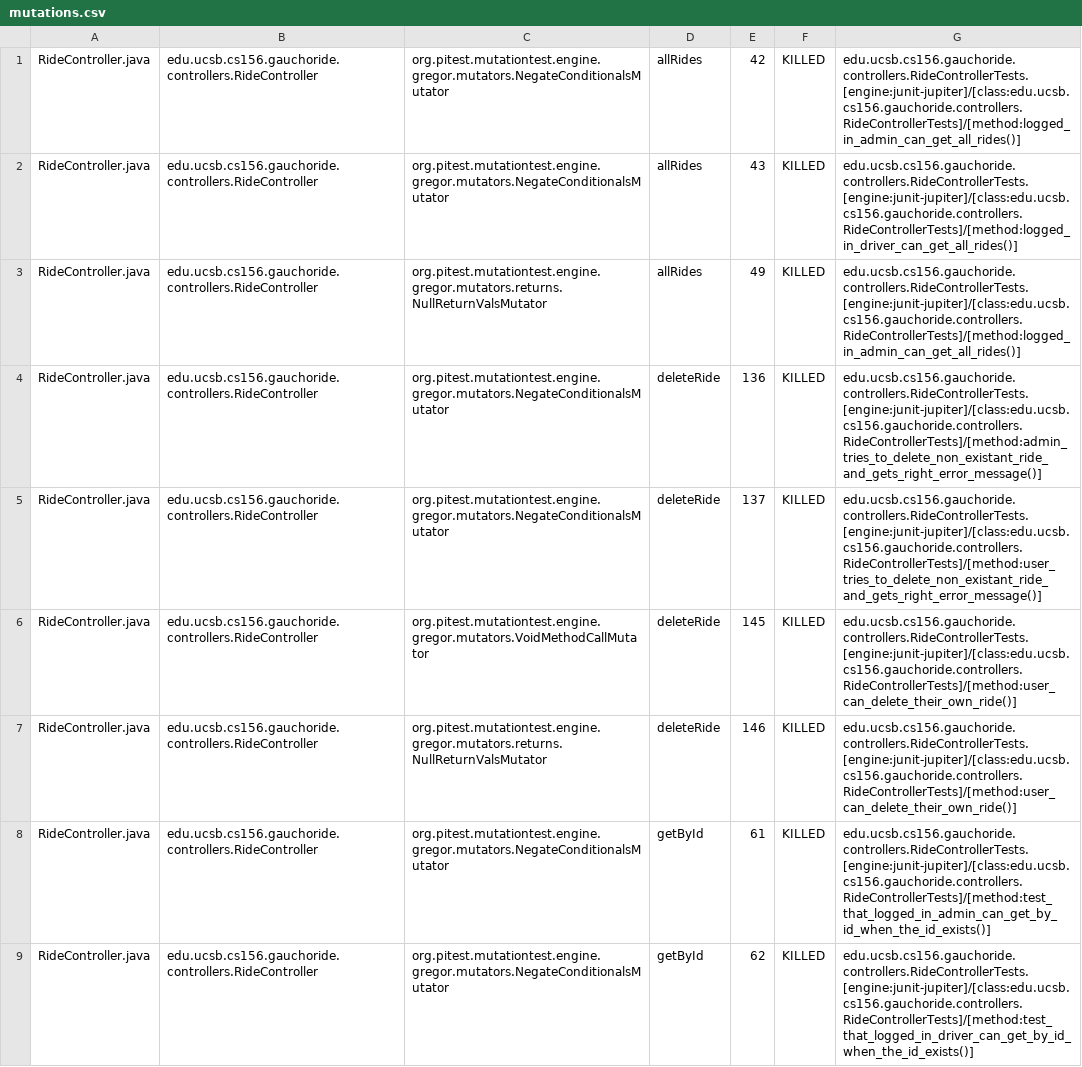
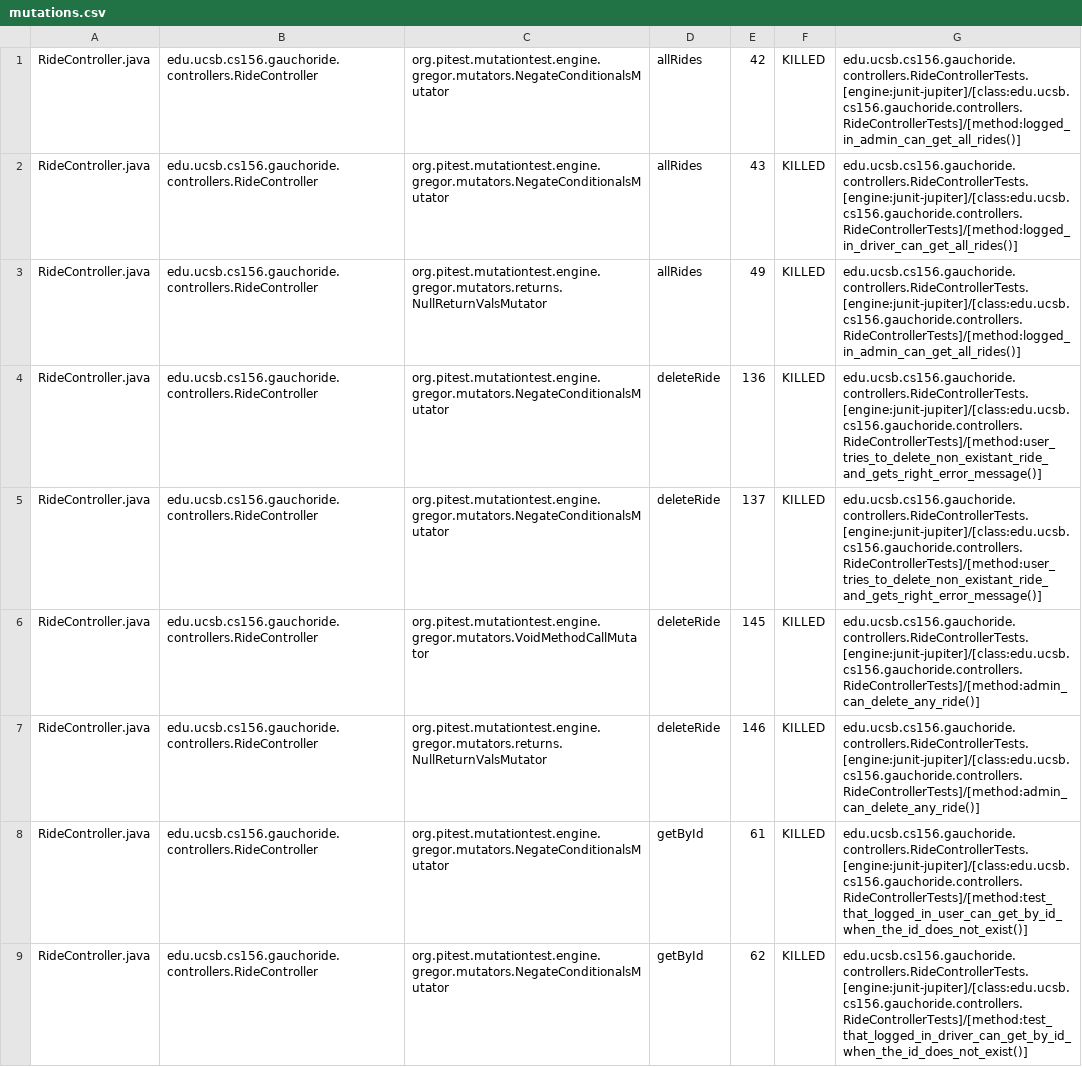
Before and after one commit to ucsb-cs156-w24/proj-gauchoride-w24-7pm-1, a CSV file: prs/38/pitest/mutations.csv, drawn as a sheet; only a part is shown; the diff covers the shown part only.

Commit message:
Deploying to gh-pages from @ ucsb-cs156-w24/proj-gauchoride-w24-7pm-1@4400037e2babd1487a38e095bc16336baa912ccb 🚀

```diff
--- a/prs/38/pitest/mutations.csv
+++ b/prs/38/pitest/mutations.csv
@@ -3,7 +3,7 @@ RideController.java,edu.ucsb.cs156.gauchoride.controllers.RideController,org.pit
 RideController.java,edu.ucsb.cs156.gauchoride.controllers.RideController,org.pitest.mutationtest.engine.gregor.mutators.returns.NullReturnValsMutator,allRides,49,KILLED,edu.ucsb.cs156.gauchoride.controllers.RideControllerTests.[engine:junit-jupiter]/[class:edu.ucsb.cs156.gauchoride.controllers.RideControllerTests]/[method:logged_in_admin_can_get_all_rides()]
-RideController.java,edu.ucsb.cs156.gauchoride.controllers.RideController,org.pitest.mutationtest.engine.gregor.mutators.NegateConditionalsMutator,deleteRide,136,KILLED,edu.ucsb.cs156.gauchoride.controllers.RideControllerTests.[engine:junit-jupiter]/[class:edu.ucsb.cs156.gauchoride.controllers.RideControllerTests]/[method:admin_tries_to_delete_non_existant_ride_and_gets_right_error_message()]
+RideController.java,edu.ucsb.cs156.gauchoride.controllers.RideController,org.pitest.mutationtest.engine.gregor.mutators.NegateConditionalsMutator,deleteRide,136,KILLED,edu.ucsb.cs156.gauchoride.controllers.RideControllerTests.[engine:junit-jupiter]/[class:edu.ucsb.cs156.gauchoride.controllers.RideControllerTests]/[method:user_tries_to_delete_non_existant_ride_and_gets_right_error_message()]
 RideController.java,edu.ucsb.cs156.gauchoride.controllers.RideController,org.pitest.mutationtest.engine.gregor.mutators.NegateConditionalsMutator,deleteRide,137,KILLED,edu.ucsb.cs156.gauchoride.controllers.RideControllerTests.[engine:junit-jupiter]/[class:edu.ucsb.cs156.gauchoride.controllers.RideControllerTests]/[method:user_tries_to_delete_non_existant_ride_and_gets_right_error_message()]
-RideController.java,edu.ucsb.cs156.gauchoride.controllers.RideController,org.pitest.mutationtest.engine.gregor.mutators.VoidMethodCallMutator,deleteRide,145,KILLED,edu.ucsb.cs156.gauchoride.controllers.RideControllerTests.[engine:junit-jupiter]/[class:edu.ucsb.cs156.gauchoride.controllers.RideControllerTests]/[method:user_can_delete_their_own_ride()]
-RideController.java,edu.ucsb.cs156.gauchoride.controllers.RideController,org.pitest.mutationtest.engine.gregor.mutators.returns.NullReturnValsMutator,deleteRide,146,KILLED,edu.ucsb.cs156.gauchoride.controllers.RideControllerTests.[engine:junit-jupiter]/[class:edu.ucsb.cs156.gauchoride.controllers.RideControllerTests]/[method:user_can_delete_their_own_ride()]
-RideController.java,edu.ucsb.cs156.gauchoride.controllers.RideController,org.pitest.mutationtest.engine.gregor.mutators.NegateConditionalsMutator,getById,61,KILLED,edu.ucsb.cs156.gauchoride.controllers.RideControllerTests.[engine:junit-jupiter]/[class:edu.ucsb.cs156.gauchoride.controllers.RideControllerTests]/[method:test_that_logged_in_admin_can_get_by_id_when_the_id_exists()]
-RideController.java,edu.ucsb.cs156.gauchoride.controllers.RideController,org.pitest.mutationtest.engine.gregor.mutators.NegateConditionalsMutator,getById,62,KILLED,edu.ucsb.cs156.gauchoride.controllers.RideControllerTests.[engine:junit-jupiter]/[class:edu.ucsb.cs156.gauchoride.controllers.RideControllerTests]/[method:test_that_logged_in_driver_can_get_by_id_when_the_id_exists()]
+RideController.java,edu.ucsb.cs156.gauchoride.controllers.RideController,org.pitest.mutationtest.engine.gregor.mutators.VoidMethodCallMutator,deleteRide,145,KILLED,edu.ucsb.cs156.gauchoride.controllers.RideControllerTests.[engine:junit-jupiter]/[class:edu.ucsb.cs156.gauchoride.controllers.RideControllerTests]/[method:admin_can_delete_any_ride()]
+RideController.java,edu.ucsb.cs156.gauchoride.controllers.RideController,org.pitest.mutationtest.engine.gregor.mutators.returns.NullReturnValsMutator,deleteRide,146,KILLED,edu.ucsb.cs156.gauchoride.controllers.RideControllerTests.[engine:junit-jupiter]/[class:edu.ucsb.cs156.gauchoride.controllers.RideControllerTests]/[method:admin_can_delete_any_ride()]
+RideController.java,edu.ucsb.cs156.gauchoride.controllers.RideController,org.pitest.mutationtest.engine.gregor.mutators.NegateConditionalsMutator,getById,61,KILLED,edu.ucsb.cs156.gauchoride.controllers.RideControllerTests.[engine:junit-jupiter]/[class:edu.ucsb.cs156.gauchoride.controllers.RideControllerTests]/[method:test_that_logged_in_user_can_get_by_id_when_the_id_does_not_exist()]
+RideController.java,edu.ucsb.cs156.gauchoride.controllers.RideController,org.pitest.mutationtest.engine.gregor.mutators.NegateConditionalsMutator,getById,62,KILLED,edu.ucsb.cs156.gauchoride.controllers.RideControllerTests.[engine:junit-jupiter]/[class:edu.ucsb.cs156.gauchoride.controllers.RideControllerTests]/[method:test_that_logged_in_driver_can_get_by_id_when_the_id_does_not_exist()]
```
Also changed, not shown: 12 added rows, 9 removed rows, 8 moved rows and 23 edited cells elsewhere in this file, 19 other files.
